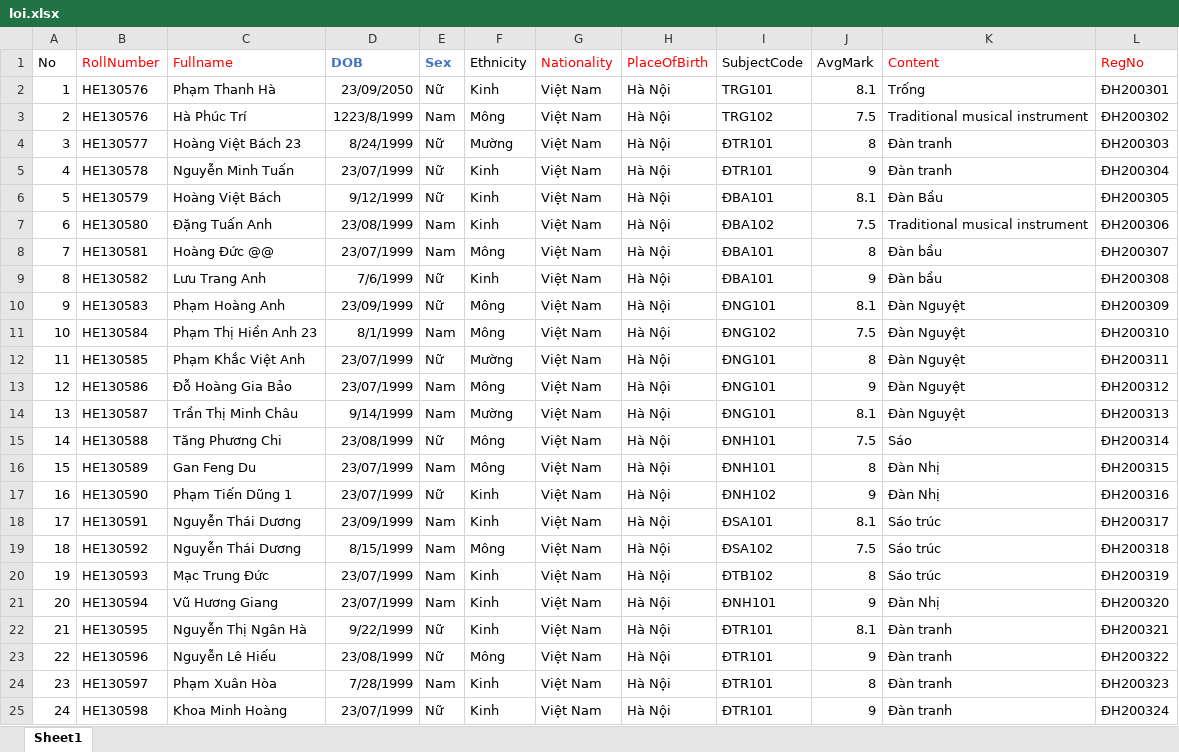
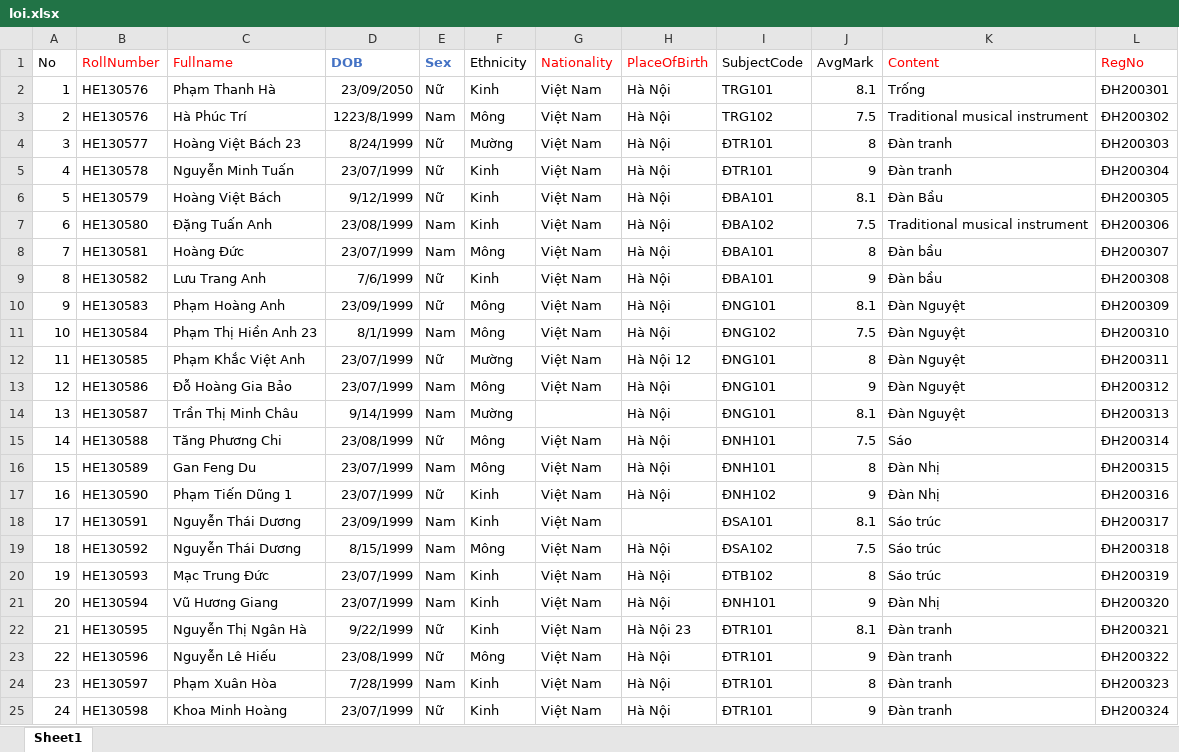
Before and after one commit to phtri/eCert, an Excel workbook: eCert/Uploads/loi.xlsx, sheet Sheet1, drawn as a sheet; only a part is shown; values as stored, in another font and other column widths than the file's, no borders; the diff names each change by its address in the sheet, - before the commit and + after, or states it on an @@ line.

```diff
--- a/eCert/Uploads/loi.xlsx (sheet Sheet1)
+++ b/eCert/Uploads/loi.xlsx (sheet Sheet1)
-C8 (Fullname): Hoàng Đức @@
+C8 (Fullname): Hoàng Đức
-H12 (PlaceOfBirth): Hà Nội
+H12 (PlaceOfBirth): Hà Nội 12
-G14 (Nationality): Việt Nam
+G14 (Nationality): (empty)
-H18 (PlaceOfBirth): Hà Nội
+H18 (PlaceOfBirth): (empty)
-H22 (PlaceOfBirth): Hà Nội
+H22 (PlaceOfBirth): Hà Nội 23
```
Also changed, not shown: eCert/Uploads/Bang tot nghiep loi.xlsx, eCert/Uploads/Certificate_Template.xlsx, 13 other files.
